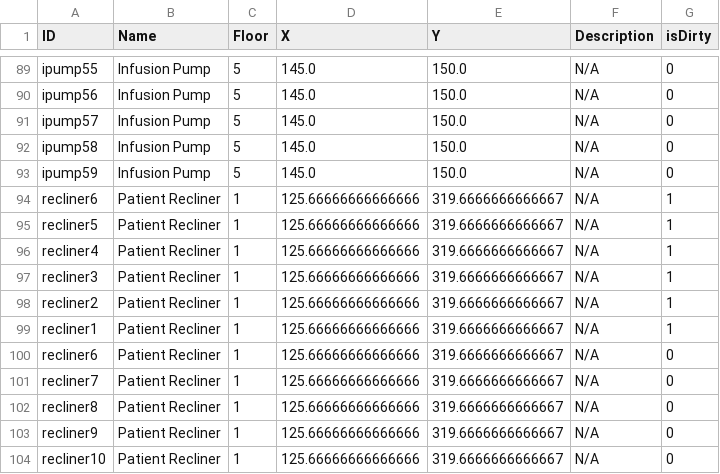
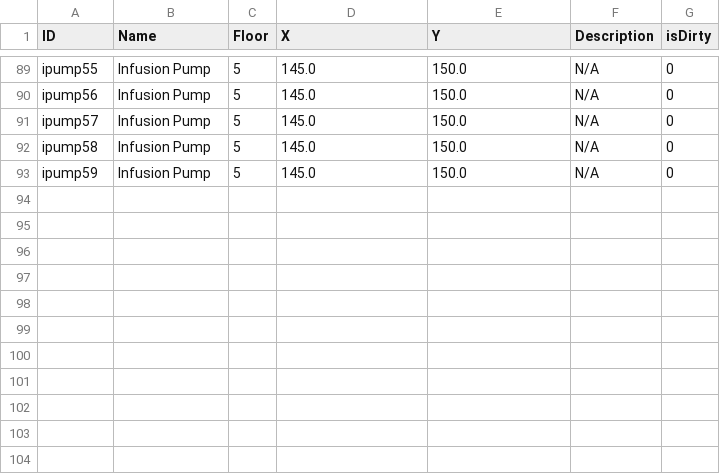
Before and after one commit to Tdonnelly20/Hospital-Application, a CSV file: src/main/resources/edu/wpi/cs3733/d22/teamV/ListofEquipment.csv, drawn as a sheet; only a part is shown, gaps mark what is left out.

```diff
--- a/src/main/resources/edu/wpi/cs3733/d22/teamV/ListofEquipment.csv
+++ b/src/main/resources/edu/wpi/cs3733/d22/teamV/ListofEquipment.csv
@@ -93,12 +93 @@ ipump58,Infusion Pump,5,145.0,150.0,N/A,0,
 ipump59,Infusion Pump,5,145.0,150.0,N/A,0,
-recliner6,Patient Recliner,1,125.66666666666666,319.6666666666667,N/A,1,
-recliner5,Patient Recliner,1,125.66666666666666,319.6666666666667,N/A,1,
-recliner4,Patient Recliner,1,125.66666666666666,319.6666666666667,N/A,1,
-recliner3,Patient Recliner,1,125.66666666666666,319.6666666666667,N/A,1,
-recliner2,Patient Recliner,1,125.66666666666666,319.6666666666667,N/A,1,
-recliner1,Patient Recliner,1,125.66666666666666,319.6666666666667,N/A,1,
-recliner6,Patient Recliner,1,125.66666666666666,319.6666666666667,N/A,0,
-recliner7,Patient Recliner,1,125.66666666666666,319.6666666666667,N/A,0,
-recliner8,Patient Recliner,1,125.66666666666666,319.6666666666667,N/A,0,
-recliner9,Patient Recliner,1,125.66666666666666,319.6666666666667,N/A,0,
-recliner10,Patient Recliner,1,125.66666666666666,319.6666666666667,N/A,0,
```
Also changed, not shown: src/main/resources/edu/wpi/cs3733/d22/teamV/TowerLocations.csv, src/main/resources/edu/wpi/cs3733/d22/teamV/TowerLocationsSacredBackup.csv, 17 other files.
